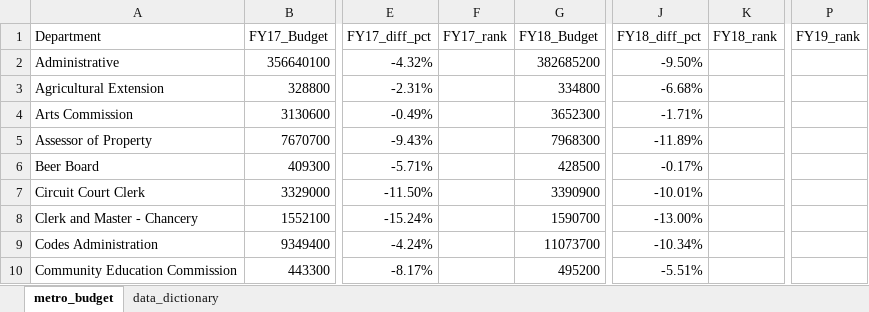
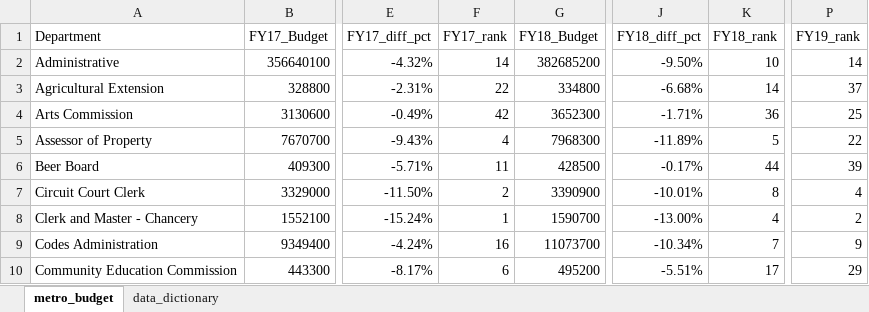
Before and after one commit to NSS-Data-Analytics-Cohort-14/lookups-da14-vladmisonh, an Excel workbook: metro_budget_exercise.xlsx, sheet metro_budget, drawn as a sheet; only a part is shown, gaps mark what is left out; values as stored, in another font and other column widths than the file's, no borders; the diff covers the shown part only; the diff names each change by its address in the sheet, - before the commit and + after, or states it on an @@ line.

Commit message:
Question 2

```diff
--- a/metro_budget_exercise.xlsx (sheet metro_budget)
+++ b/metro_budget_exercise.xlsx (sheet metro_budget)
-F2 (FY17_rank): (empty)
+F2 (FY17_rank): 14
-K2 (FY18_rank): (empty)
+K2 (FY18_rank): 10
-P2 (FY19_rank): (empty)
+P2 (FY19_rank): 14
-F3 (FY17_rank): (empty)
+F3 (FY17_rank): 22
-K3 (FY18_rank): (empty)
+K3 (FY18_rank): 14
-P3 (FY19_rank): (empty)
+P3 (FY19_rank): 37
-F4 (FY17_rank): (empty)
+F4 (FY17_rank): 42
-K4 (FY18_rank): (empty)
+K4 (FY18_rank): 36
-P4 (FY19_rank): (empty)
+P4 (FY19_rank): 25
-F5 (FY17_rank): (empty)
+F5 (FY17_rank): 4
-K5 (FY18_rank): (empty)
+K5 (FY18_rank): 5
-P5 (FY19_rank): (empty)
+P5 (FY19_rank): 22
-F6 (FY17_rank): (empty)
+F6 (FY17_rank): 11
-K6 (FY18_rank): (empty)
+K6 (FY18_rank): 44
-P6 (FY19_rank): (empty)
+P6 (FY19_rank): 39
-F7 (FY17_rank): (empty)
+F7 (FY17_rank): 2
-K7 (FY18_rank): (empty)
+K7 (FY18_rank): 8
-P7 (FY19_rank): (empty)
+P7 (FY19_rank): 4
-F8 (FY17_rank): (empty)
+F8 (FY17_rank): 1
-K8 (FY18_rank): (empty)
+K8 (FY18_rank): 4
-P8 (FY19_rank): (empty)
+P8 (FY19_rank): 2
-F9 (FY17_rank): (empty)
+F9 (FY17_rank): 16
-K9 (FY18_rank): (empty)
+K9 (FY18_rank): 7
-P9 (FY19_rank): (empty)
+P9 (FY19_rank): 9
-F10 (FY17_rank): (empty)
+F10 (FY17_rank): 6
-K10 (FY18_rank): (empty)
+K10 (FY18_rank): 17
-P10 (FY19_rank): (empty)
+P10 (FY19_rank): 29
```
Also changed, not shown: 135 edited cells and cell formats elsewhere in this sheet, formulas that keep their value.
